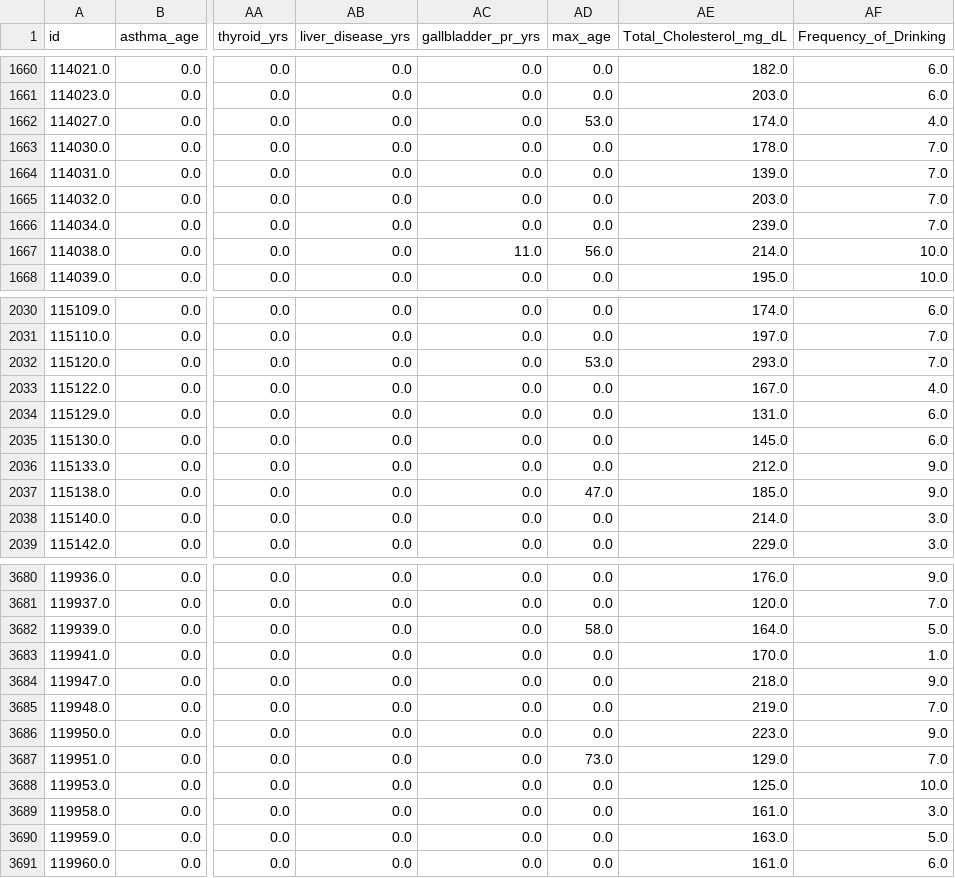
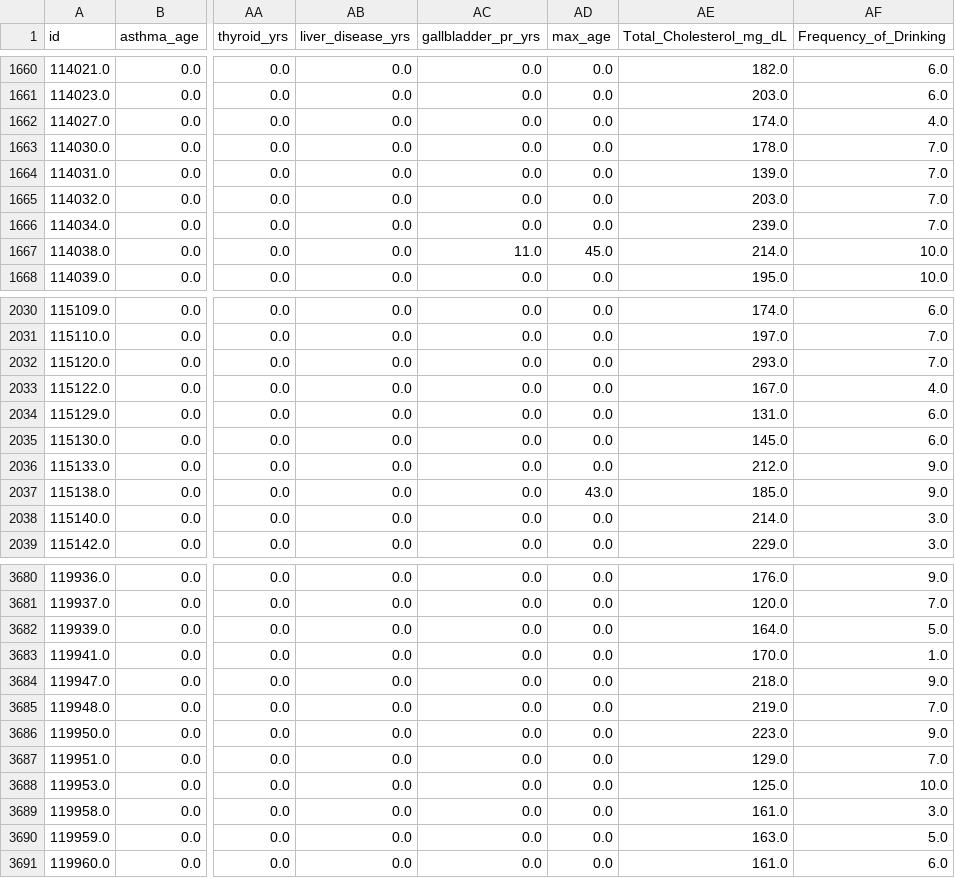
Before and after one commit to equitymarkets/HeartAttackPrediction, a CSV file: Resources/heart_attack_final_table.csv, drawn as a sheet; only a part is shown, gaps mark what is left out; the diff covers the shown part only; the diff names each change by its address in the sheet, - before the commit and + after, or states it on an @@ line.

```diff
--- a/Resources/heart_attack_final_table.csv
+++ b/Resources/heart_attack_final_table.csv
-AD1662 (max_age): 53.0
+AD1662 (max_age): 0.0
-AD1667 (max_age): 56.0
+AD1667 (max_age): 45.0
-AD2032 (max_age): 53.0
+AD2032 (max_age): 0.0
-AD2037 (max_age): 47.0
+AD2037 (max_age): 43.0
-AD3682 (max_age): 58.0
+AD3682 (max_age): 0.0
-AD3687 (max_age): 73.0
+AD3687 (max_age): 0.0
```
Also changed, not shown: 74 edited cells elsewhere in this file, Resources/pca_df.csv, 5 other files.
